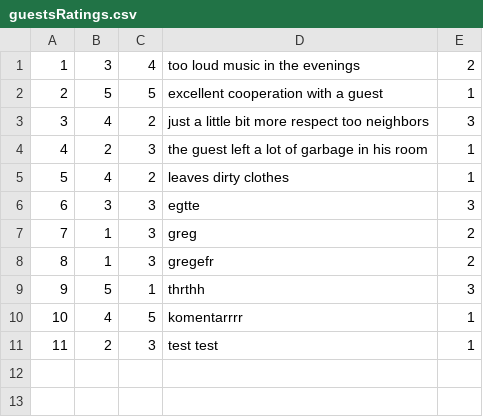
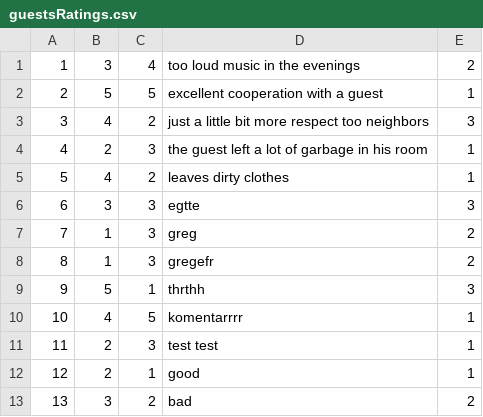
Before and after one commit to andjela-r/SIMS-HCI-Project, a CSV file: InitialProject/InitialProject/Resources/Data/guestsRatings.csv, drawn as a sheet; the diff names each change by its address in the sheet, - before the commit and + after, or states it on an @@ line.

```diff
--- a/InitialProject/InitialProject/Resources/Data/guestsRatings.csv
+++ b/InitialProject/InitialProject/Resources/Data/guestsRatings.csv
+row 12: 12 | 2 | 1 | good | 1
+row 13: 13 | 3 | 2 | bad | 2
```
Also changed, not shown: 4 other files.
